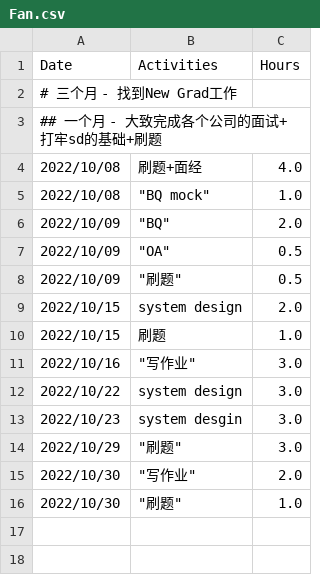
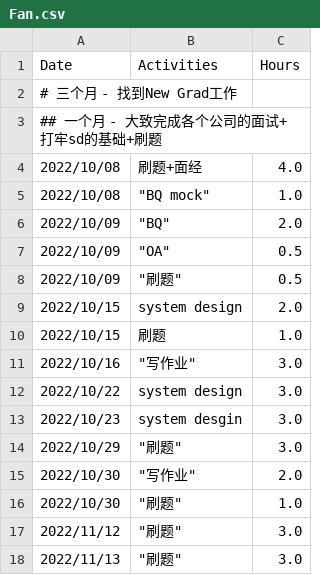
Before and after one commit to GuilinDev/studyGroup, a CSV file: Fan.csv, drawn as a sheet; the diff names each change by its address in the sheet, - before the commit and + after, or states it on an @@ line.

Commit message:
fan: 2022/11/13 update

```diff
--- a/Fan.csv
+++ b/Fan.csv
+row 17: 2022/11/12 | "刷题" | 3.0
+row 18: 2022/11/13 | "刷题" | 3.0
```
